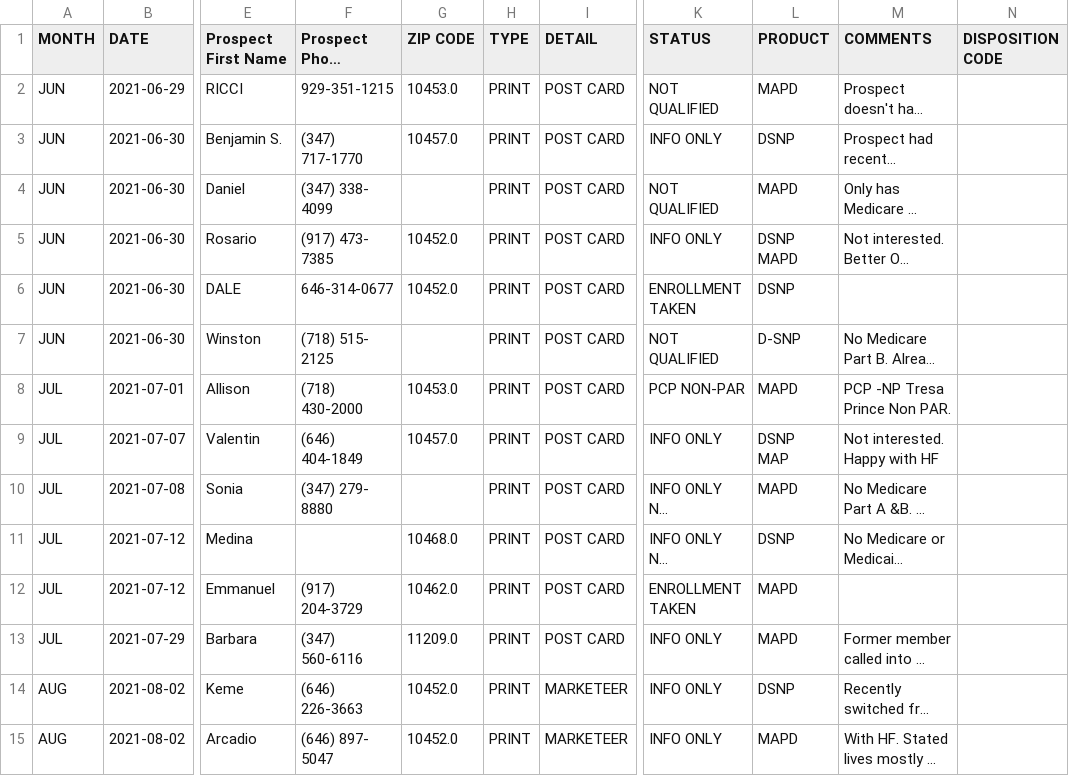
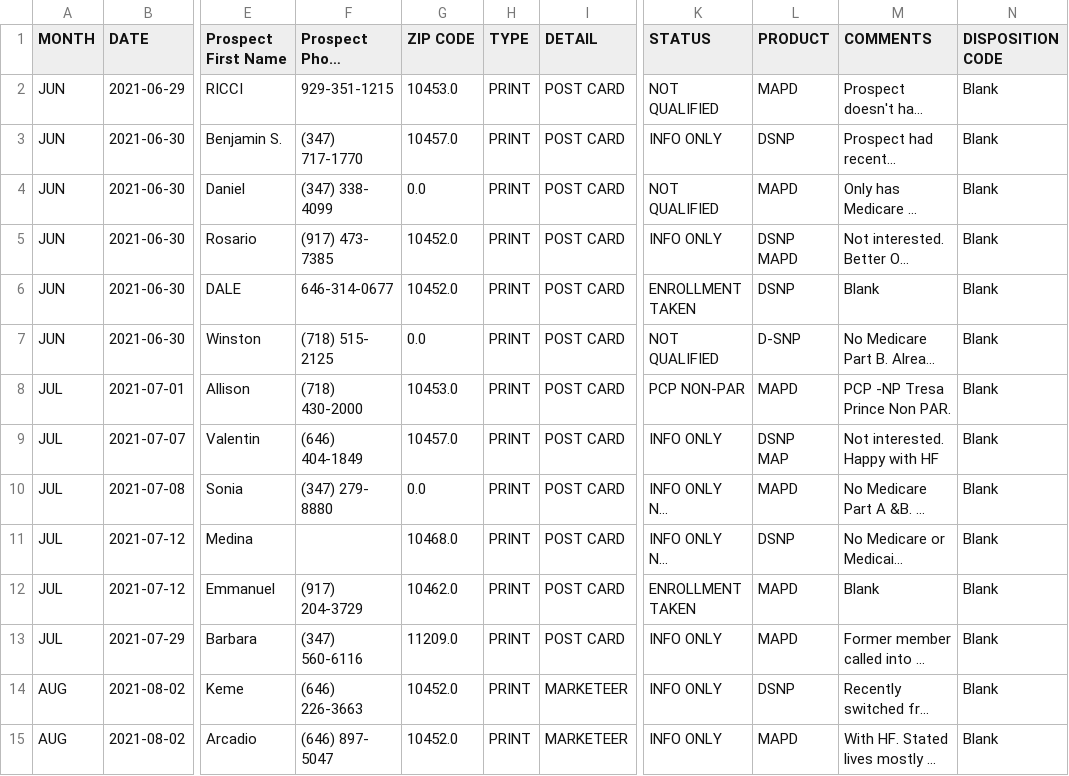
Before and after one commit to jimcphl/project1, a CSV file: zip_lead.csv, drawn as a sheet; only a part is shown, gaps mark what is left out; long unchanged cells end in …; the diff covers the shown part only; the diff names each change by its address in the sheet, - before the commit and + after, or states it on an @@ line.

Commit message:
Add files via upload

```diff
--- a/zip_lead.csv
+++ b/zip_lead.csv
-N2:N15 (DISPOSITION CODE): (empty)
+N2:N15 (DISPOSITION CODE): Blank
-G4 (ZIP CODE): (empty)
+G4 (ZIP CODE): 0.0
-M6 (COMMENTS): (empty)
+M6 (COMMENTS): Blank
-G7 (ZIP CODE): (empty)
+G7 (ZIP CODE): 0.0
-G10 (ZIP CODE): (empty)
+G10 (ZIP CODE): 0.0
-M12 (COMMENTS): (empty)
+M12 (COMMENTS): Blank
```
Also changed, not shown: 65 edited cells elsewhere in this file.
